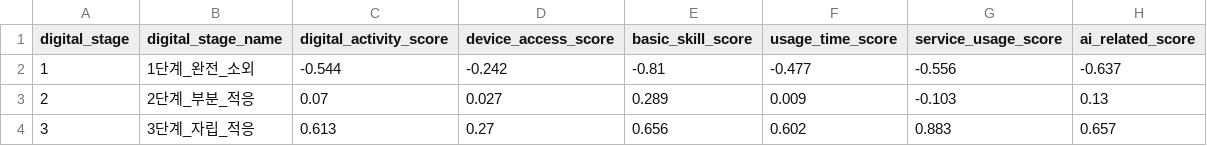
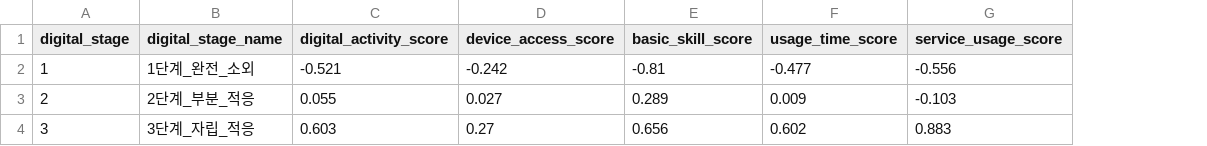
Before and after one commit to 2026-1st/Team-3, a CSV file: data/labeled/stage_validation/stage_score_summary.csv, drawn as a sheet; the diff names each change by its address in the sheet, - before the commit and + after, or states it on an @@ line.

```diff
--- a/data/labeled/stage_validation/stage_score_summary.csv
+++ b/data/labeled/stage_validation/stage_score_summary.csv
-column H (ai_related_score), rows 2-4: -0.637 | 0.13 | 0.657
-C2 (digital_activity_score): -0.544
+C2 (digital_activity_score): -0.521
-C3 (digital_activity_score): 0.07
+C3 (digital_activity_score): 0.055
-C4 (digital_activity_score): 0.613
+C4 (digital_activity_score): 0.603
```
Also changed, not shown: data/labeled/cluster_analysis/cluster_core_summary.csv, data/labeled/cluster_analysis/cluster_domain_summary.csv, 21 other files.
